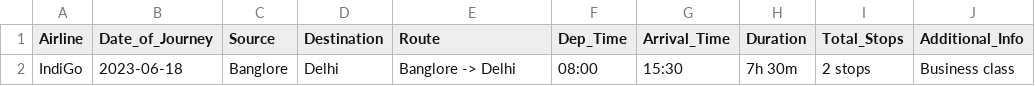
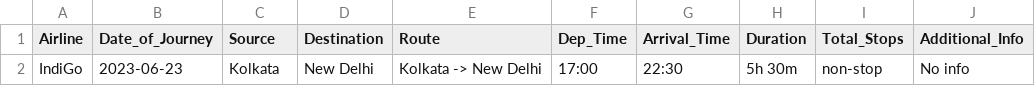
Before and after one commit to adhiraj135/Ineuron_Internship_Project_Flight_Fare_Prediction, a CSV file: Dataset/prediction_file.csv, drawn as a sheet.

```diff
--- a/Dataset/prediction_file.csv
+++ b/Dataset/prediction_file.csv
@@ -1,2 +1,2 @@
 Airline,Date_of_Journey,Source,Destination,Route,Dep_Time,Arrival_Time,Duration,Total_Stops,Additional_Info
-IndiGo,2023-06-18,Banglore,Delhi,Banglore -> Delhi,08:00,15:30,7h 30m,2 stops,Business class
+IndiGo,2023-06-23,Kolkata,New Delhi,Kolkata -> New Delhi,17:00,22:30,5h 30m,non-stop,No info
```
Also changed, not shown: 3 other files.
